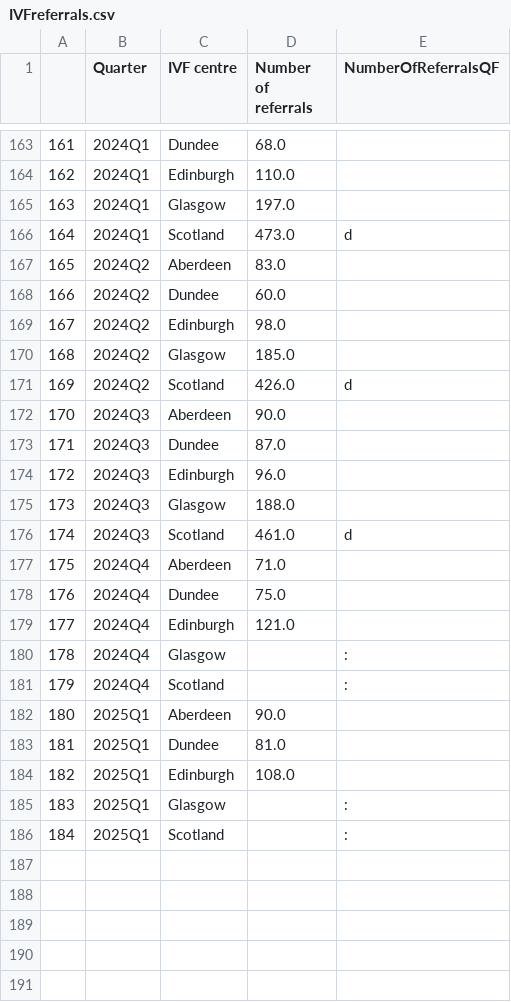
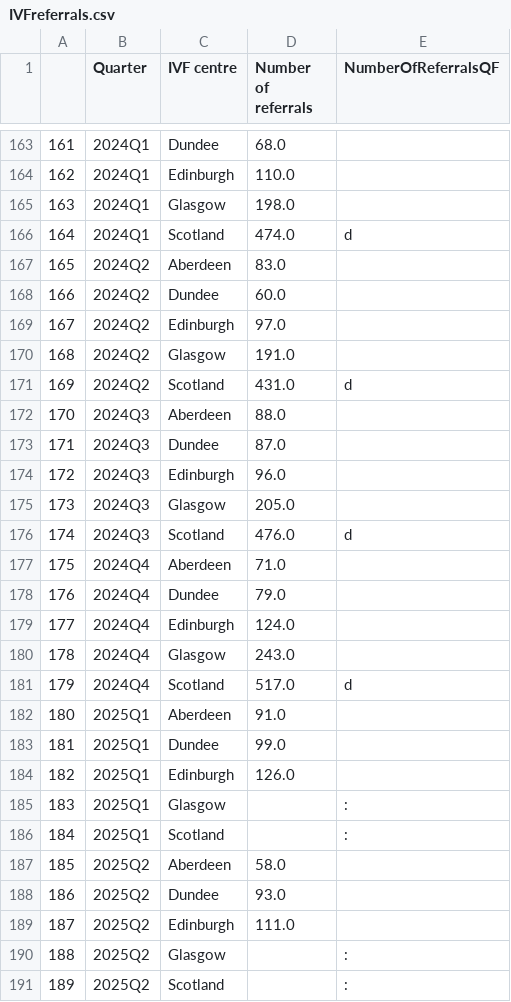
Before and after one commit to DCTdatateam/Waiting-times-trackers, a CSV file: data/IVFreferrals.csv, drawn as a sheet; only a part is shown, gaps mark what is left out.

```diff
--- a/data/IVFreferrals.csv
+++ b/data/IVFreferrals.csv
@@ -164,23 +164,28 @@
 162,2024Q1 ,Edinburgh,110.0,
-163,2024Q1 ,Glasgow,197.0,
-164,2024Q1 ,Scotland,473.0,d
+163,2024Q1 ,Glasgow,198.0,
+164,2024Q1 ,Scotland,474.0,d
 165,2024Q2 ,Aberdeen,83.0,
 166,2024Q2 ,Dundee,60.0,
-167,2024Q2 ,Edinburgh,98.0,
-168,2024Q2 ,Glasgow,185.0,
-169,2024Q2 ,Scotland,426.0,d
-170,2024Q3 ,Aberdeen,90.0,
+167,2024Q2 ,Edinburgh,97.0,
+168,2024Q2 ,Glasgow,191.0,
+169,2024Q2 ,Scotland,431.0,d
+170,2024Q3 ,Aberdeen,88.0,
 171,2024Q3 ,Dundee,87.0,
 172,2024Q3 ,Edinburgh,96.0,
-173,2024Q3 ,Glasgow,188.0,
-174,2024Q3 ,Scotland,461.0,d
+173,2024Q3 ,Glasgow,205.0,
+174,2024Q3 ,Scotland,476.0,d
 175,2024Q4 ,Aberdeen,71.0,
-176,2024Q4 ,Dundee,75.0,
-177,2024Q4 ,Edinburgh,121.0,
-178,2024Q4 ,Glasgow,,:
-179,2024Q4 ,Scotland,,:
-180,2025Q1 ,Aberdeen,90.0,
-181,2025Q1 ,Dundee,81.0,
-182,2025Q1 ,Edinburgh,108.0,
+176,2024Q4 ,Dundee,79.0,
+177,2024Q4 ,Edinburgh,124.0,
+178,2024Q4 ,Glasgow,243.0,
+179,2024Q4 ,Scotland,517.0,d
+180,2025Q1 ,Aberdeen,91.0,
+181,2025Q1 ,Dundee,99.0,
+182,2025Q1 ,Edinburgh,126.0,
 183,2025Q1 ,Glasgow,,:
 184,2025Q1 ,Scotland,,:
+185,2025Q2 ,Aberdeen,58.0,
+186,2025Q2 ,Dundee,93.0,
+187,2025Q2 ,Edinburgh,111.0,
+188,2025Q2 ,Glasgow,,:
+189,2025Q2 ,Scotland,,:
```
Also changed, not shown: data/IVF.csv, data/IVFbyboard.csv, 1 other file.
